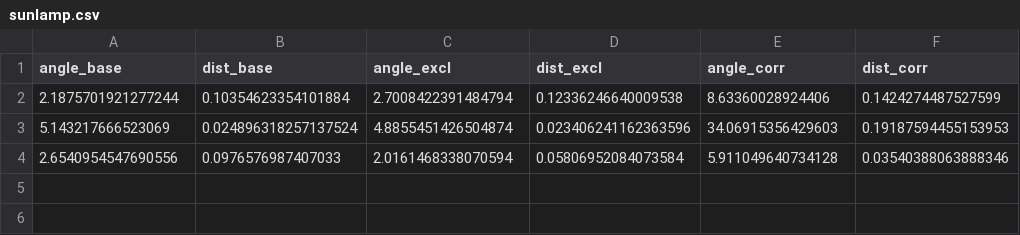
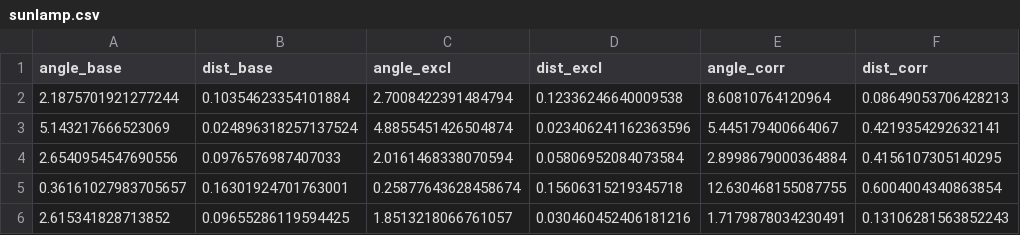
Before and after one commit to xuanfengtianbalk/domaingap, a CSV file: outputs/alpha_eval/sunlamp.csv, drawn as a sheet.

```diff
--- a/outputs/alpha_eval/sunlamp.csv
+++ b/outputs/alpha_eval/sunlamp.csv
@@ -1,4 +1,6 @@
 angle_base,dist_base,angle_excl,dist_excl,angle_corr,dist_corr
-2.1875701921277244,0.10354623354101884,2.7008422391484794,0.12336246640009538,8.63360028924406,0.1424274487527599
-5.143217666523069,0.024896318257137524,4.8855451426504874,0.023406241162363596,34.06915356429603,0.19187594455153953
-2.6540954547690556,0.0976576987407033,2.0161468338070594,0.05806952084073584,5.911049640734128,0.03540388063888346
+2.1875701921277244,0.10354623354101884,2.7008422391484794,0.12336246640009538,8.60810764120964,0.08649053706428213
+5.143217666523069,0.024896318257137524,4.8855451426504874,0.023406241162363596,5.445179400664067,0.4219354292632141
+2.6540954547690556,0.0976576987407033,2.0161468338070594,0.05806952084073584,2.8998679000364884,0.4156107305140295
+0.36161027983705657,0.16301924701763001,0.25877643628458674,0.15606315219345718,12.630468155087755,0.6004004340863854
+2.615341828713852,0.09655286119594425,1.8513218066761057,0.030460452406181216,1.7179878034230491,0.13106281563852243
```
Also changed, not shown: outputs/alpha_cali/alpha_cali_augmix_augmix_excl_cx0.045_cy0.057_cz0.16_rx0.05_ry0.05_rz0.05.csv, outputs/alpha_eval/lightbox.csv, 13 other files.
